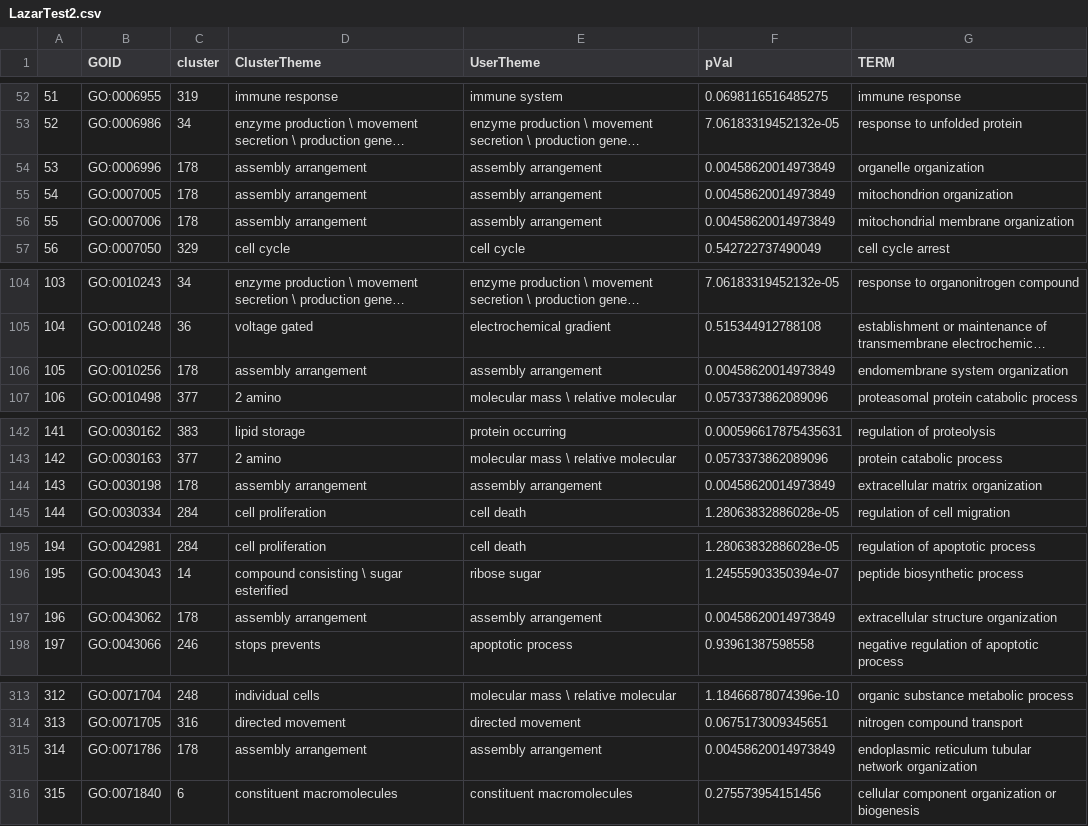
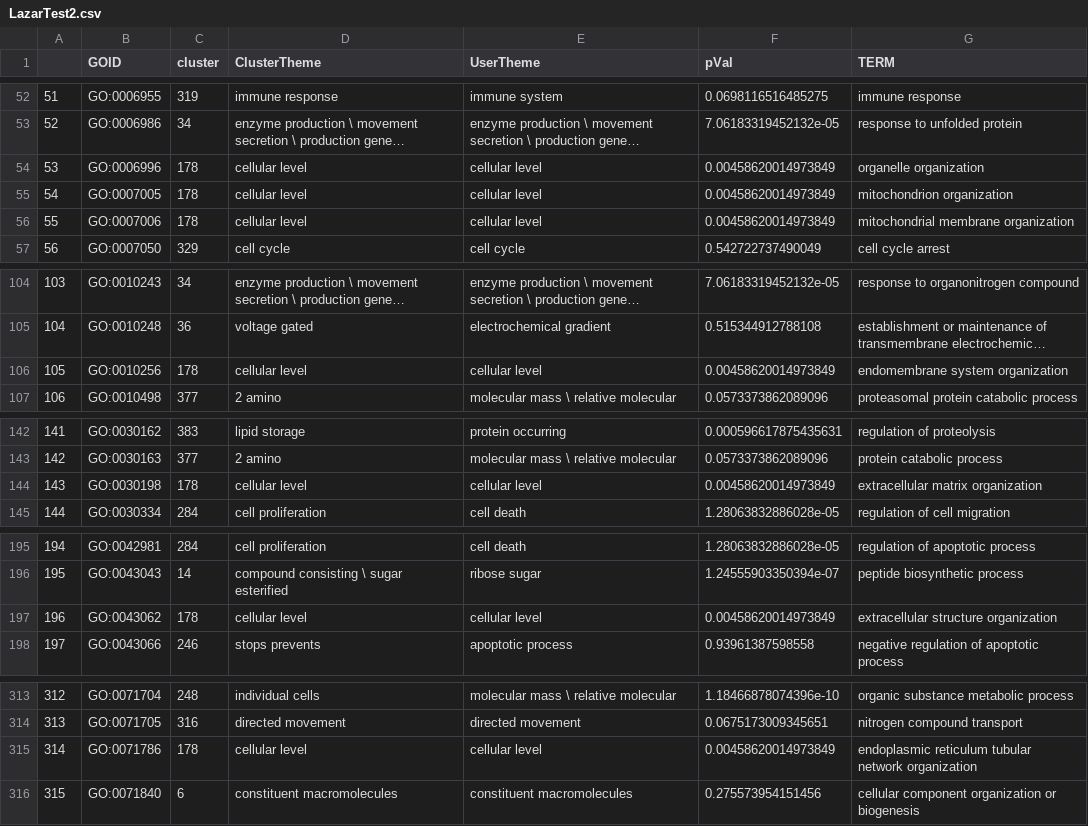
Before and after one commit to CogDisResLab/PathwayHUNTERCDRL, a CSV file: LazarTest2.csv, drawn as a sheet; only a part is shown, gaps mark what is left out; long unchanged cells end in …; the diff covers the shown part only; the diff names each change by its address in the sheet, - before the commit and + after, or states it on an @@ line.

```diff
--- a/LazarTest2.csv
+++ b/LazarTest2.csv
-D54:D56 (ClusterTheme): assembly arrangement
+D54:D56 (ClusterTheme): cellular level
-E54:E56 (UserTheme): assembly arrangement
+E54:E56 (UserTheme): cellular level
-D106 (ClusterTheme): assembly arrangement
+D106 (ClusterTheme): cellular level
-E106 (UserTheme): assembly arrangement
+E106 (UserTheme): cellular level
-D144 (ClusterTheme): assembly arrangement
+D144 (ClusterTheme): cellular level
-E144 (UserTheme): assembly arrangement
+E144 (UserTheme): cellular level
-D197 (ClusterTheme): assembly arrangement
+D197 (ClusterTheme): cellular level
-E197 (UserTheme): assembly arrangement
+E197 (UserTheme): cellular level
-D315 (ClusterTheme): assembly arrangement
+D315 (ClusterTheme): cellular level
-E315 (UserTheme): assembly arrangement
+E315 (UserTheme): cellular level
```
Also changed, not shown: 9 edited cells elsewhere in this file, 4 other files.
